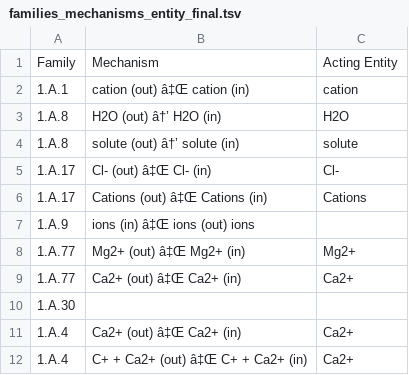
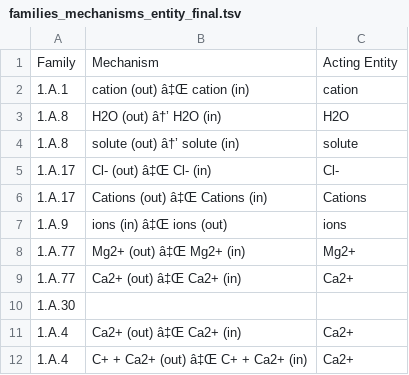
Before and after one commit to blandro/master-project, a TSV file: Misc/All_comp/families_mechanisms_entity_final.tsv, drawn as a sheet; only a part is shown; the diff names each change by its address in the sheet, - before the commit and + after, or states it on an @@ line.

Commit message:
Update TCDB mechanism acting entity tsv

```diff
--- a/Misc/All_comp/families_mechanisms_entity_final.tsv
+++ b/Misc/All_comp/families_mechanisms_entity_final.tsv
-B7: ions (in) â‡Œ ions (out) ions
+B7: ions (in) â‡Œ ions (out)
-C7: (empty)
+C7: ions
```
Also changed, not shown: 5 other files.
